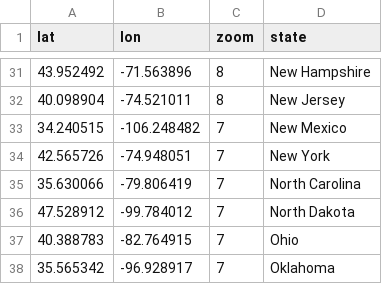
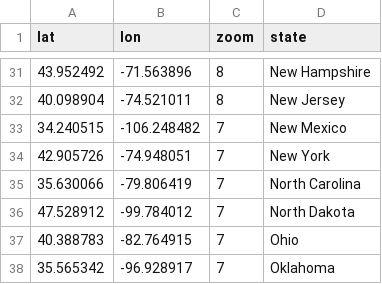
Before and after one commit to WL-Biol185-ShinyProjects/General-Election-Project, a CSV file: stateCoords.csv, drawn as a sheet; only a part is shown, gaps mark what is left out.

```diff
--- a/stateCoords.csv
+++ b/stateCoords.csv
@@ -33,3 +33,3 @@ lat,lon,zoom,state
 34.240515,-106.248482,7,New Mexico
-42.565726,-74.948051,7,New York
+42.905726,-74.948051,7,New York
 35.630066,-79.806419,7,North Carolina
```
Also changed, not shown: 5 other files.
